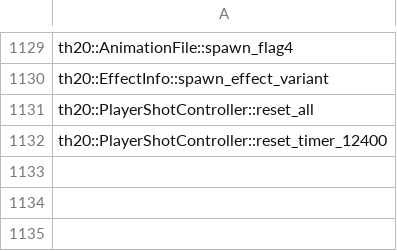
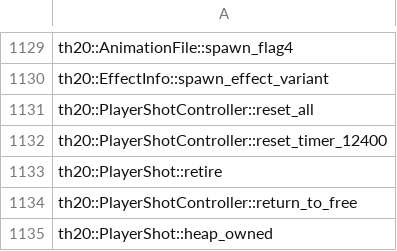
Before and after one commit to N0zoM1z0/th20, a CSV file: config/implemented.csv, drawn as a sheet; only a part is shown, gaps mark what is left out; the diff names each change by its address in the sheet, - before the commit and + after, or states it on an @@ line.

```diff
--- a/config/implemented.csv
+++ b/config/implemented.csv
+row 1133: th20::PlayerShot::retire
+row 1134: th20::PlayerShotController::return_to_free
+row 1135: th20::PlayerShot::heap_owned
```
Also changed, not shown: config/matches.csv, config/reccmp-functions.csv, 12 other files.
